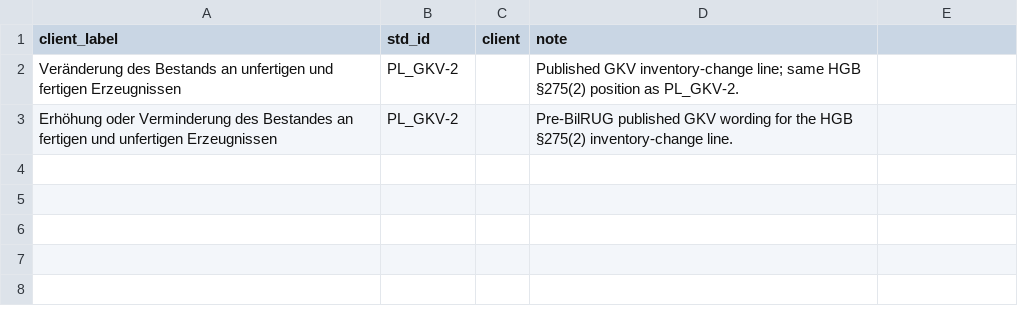
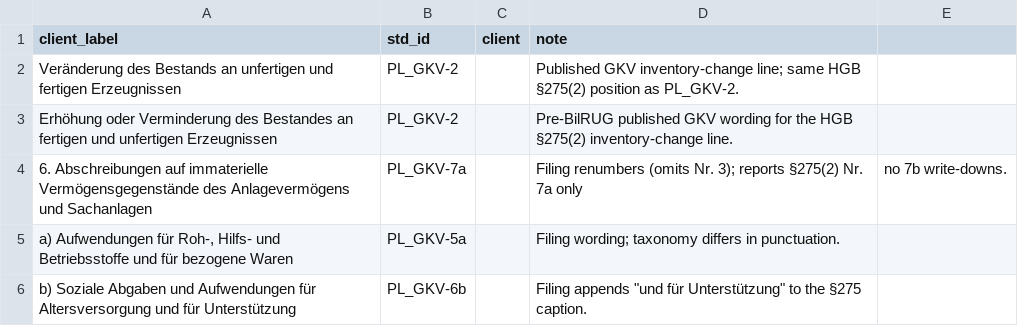
Before and after one commit to christian281150/Ankura_PoV_Creator, a CSV file: py/acquire/bundesanzeiger/aliases/client_aliases.csv, drawn as a sheet.

Commit message:
aliases: map Seidensticker FY2024 GuV captions to PL_GKV-5a/6b/7a; EBIT reconciles to Lagebericht T-993

```diff
--- a/py/acquire/bundesanzeiger/aliases/client_aliases.csv
+++ b/py/acquire/bundesanzeiger/aliases/client_aliases.csv
@@ -3 +3,4 @@ Veränderung des Bestands an unfertigen und fertigen Erzeugnissen,PL_GKV-2,,Publ
 Erhöhung oder Verminderung des Bestandes an fertigen und unfertigen Erzeugnissen,PL_GKV-2,,Pre-BilRUG published GKV wording for the HGB §275(2) inventory-change line.
+6. Abschreibungen auf immaterielle Vermögensgegenstände des Anlagevermögens und Sachanlagen,PL_GKV-7a,,Filing renumbers (omits Nr. 3); reports §275(2) Nr. 7a only, no 7b write-downs.
+"a) Aufwendungen für Roh-, Hilfs- und Betriebsstoffe und für bezogene Waren",PL_GKV-5a,,Filing wording; taxonomy differs in punctuation.
+b) Soziale Abgaben und Aufwendungen für Altersversorgung und für Unterstützung,PL_GKV-6b,,Filing appends "und für Unterstützung" to the §275 caption.
```
